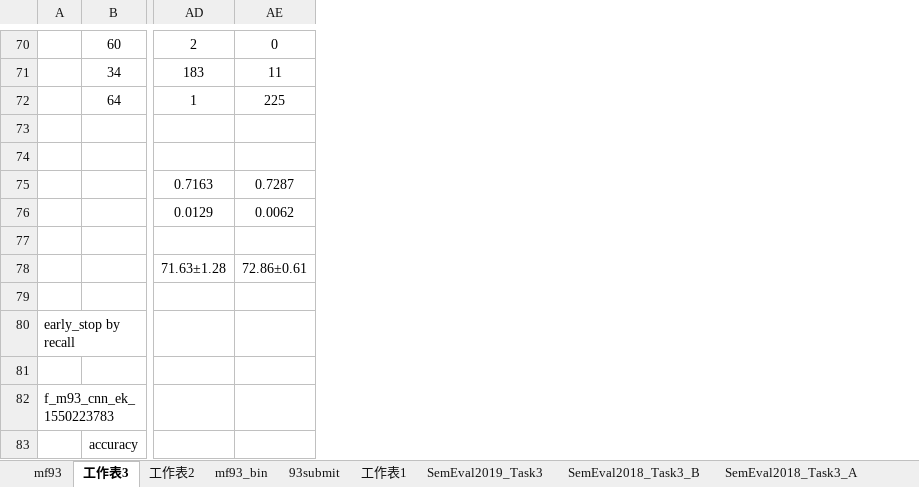
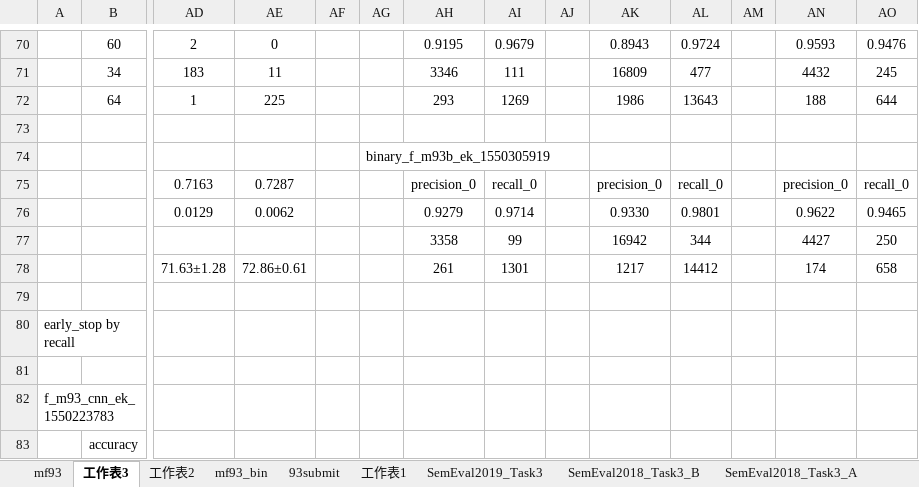
Before and after one commit to liangxh/irony_detection, an Excel workbook: experiment_record.xlsx, sheet 工作表3, drawn as a sheet; only a part is shown, gaps mark what is left out; values as stored, in another font and other column widths than the file's, no borders; rows hold the shown columns only; the diff covers the shown part only; the diff names each change by its address in the sheet, - before the commit and + after, or states it on an @@ line.

```diff
--- a/experiment_record.xlsx (sheet 工作表3)
+++ b/experiment_record.xlsx (sheet 工作表3)
+column AF, empty
+column AG, row 74: binary_f_m93b_ek_1550305919
+column AH, rows 70-78: 0.9195 | 3346 | 293 |  |  | precision_0 | 0.9279 | 3358 | 261
+column AI, rows 70-78: 0.9679 | 111 | 1269 |  |  | recall_0 | 0.9714 | 99 | 1301
+column AJ, empty
+column AK, rows 70-78: 0.8943 | 16809 | 1986 |  |  | precision_0 | 0.9330 | 16942 | 1217
+column AL, rows 70-78: 0.9724 | 477 | 13643 |  |  | recall_0 | 0.9801 | 344 | 14412
+column AM, empty
+column AN, rows 70-78: 0.9593 | 4432 | 188 |  |  | precision_0 | 0.9622 | 4427 | 174
+column AO, rows 70-78: 0.9476 | 245 | 644 |  |  | recall_0 | 0.9465 | 250 | 658
-row 77: (empty)
+row 77:  |  |  |  |  |  | 3358 | 99 |  | 16942 | 344 |  | 4427 | 250
```
Also changed, not shown: 18 added rows and 54 edited cells elsewhere in this sheet, sheet 93submit, 4 other files.
